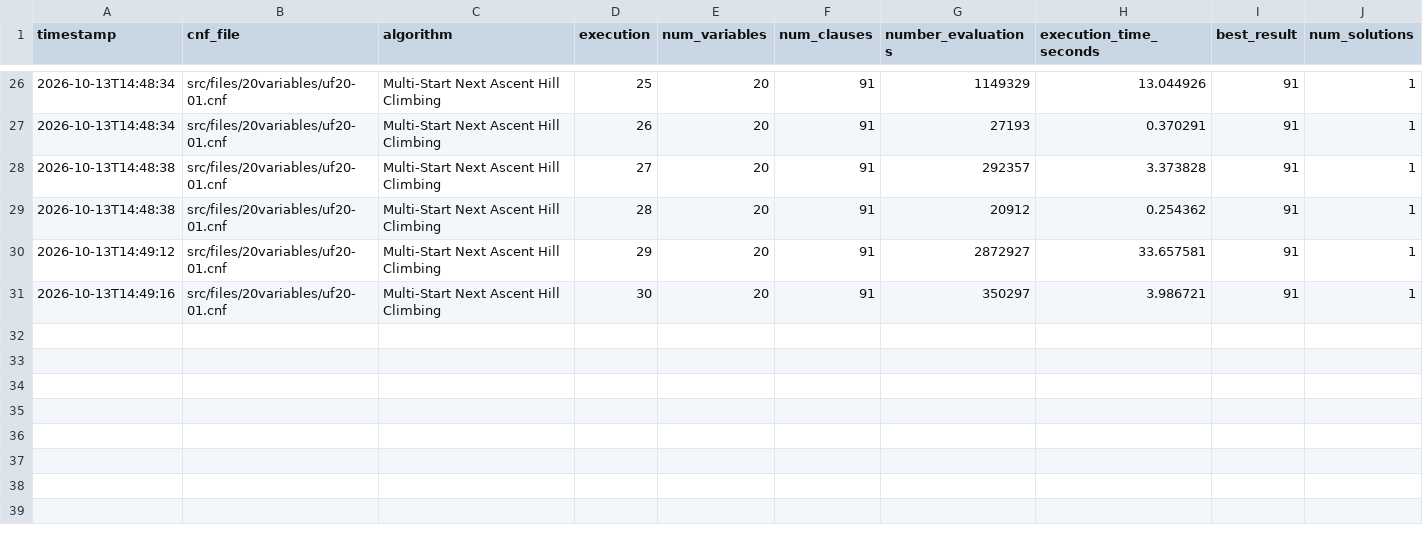
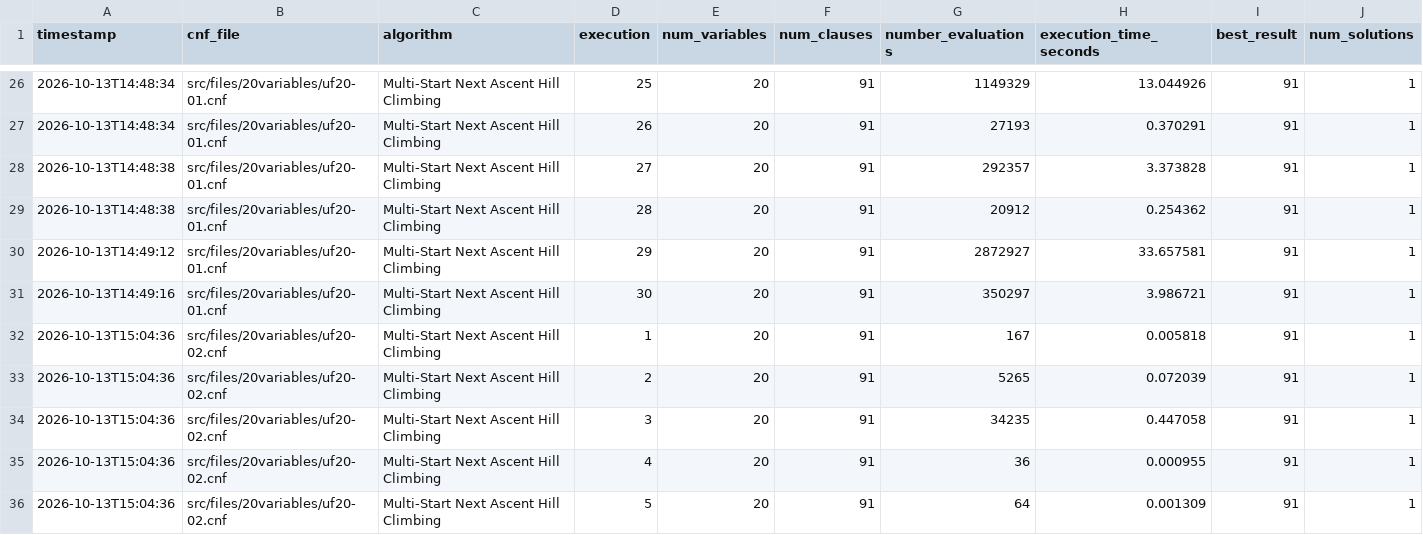
Before and after one commit to Goncalo-Dias-Rodrigues/MaxSat-Solver, a CSV file: results.csv, drawn as a sheet; only a part is shown, gaps mark what is left out; rows hold the shown columns only; the diff names each change by its address in the sheet, - before the commit and + after, or states it on an @@ line.

Commit message:
Expand benchmark dataset coverage
Added additional CNF benchmark instances for the 20-, 100-, and 250-variable test sets and updated the main runner to include them. This expands the evaluation scope for the Max-SAT solver and records the resulting Multi-Start Next Ascent Hill Climbing runs in results.csv.

```diff
--- a/results.csv
+++ b/results.csv
+row 32: 2026-10-13T15:04:36 | src/files/20variables/uf20-02.cnf | Multi-Start Next Ascent Hill Climbing | 1 | 20 | 91 | 167 | 0.005818 | 91 | 1
+row 33: 2026-10-13T15:04:36 | src/files/20variables/uf20-02.cnf | Multi-Start Next Ascent Hill Climbing | 2 | 20 | 91 | 5265 | 0.072039 | 91 | 1
+row 34: 2026-10-13T15:04:36 | src/files/20variables/uf20-02.cnf | Multi-Start Next Ascent Hill Climbing | 3 | 20 | 91 | 34235 | 0.447058 | 91 | 1
+row 35: 2026-10-13T15:04:36 | src/files/20variables/uf20-02.cnf | Multi-Start Next Ascent Hill Climbing | 4 | 20 | 91 | 36 | 0.000955 | 91 | 1
+row 36: 2026-10-13T15:04:36 | src/files/20variables/uf20-02.cnf | Multi-Start Next Ascent Hill Climbing | 5 | 20 | 91 | 64 | 0.001309 | 91 | 1
```
Also changed, not shown: 1 other file.
